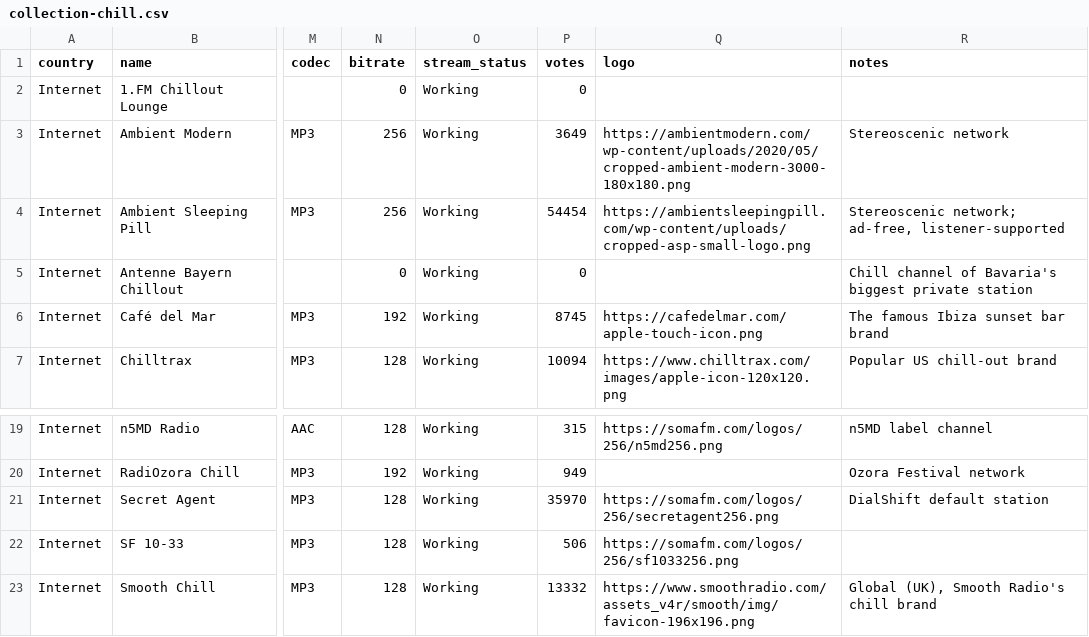
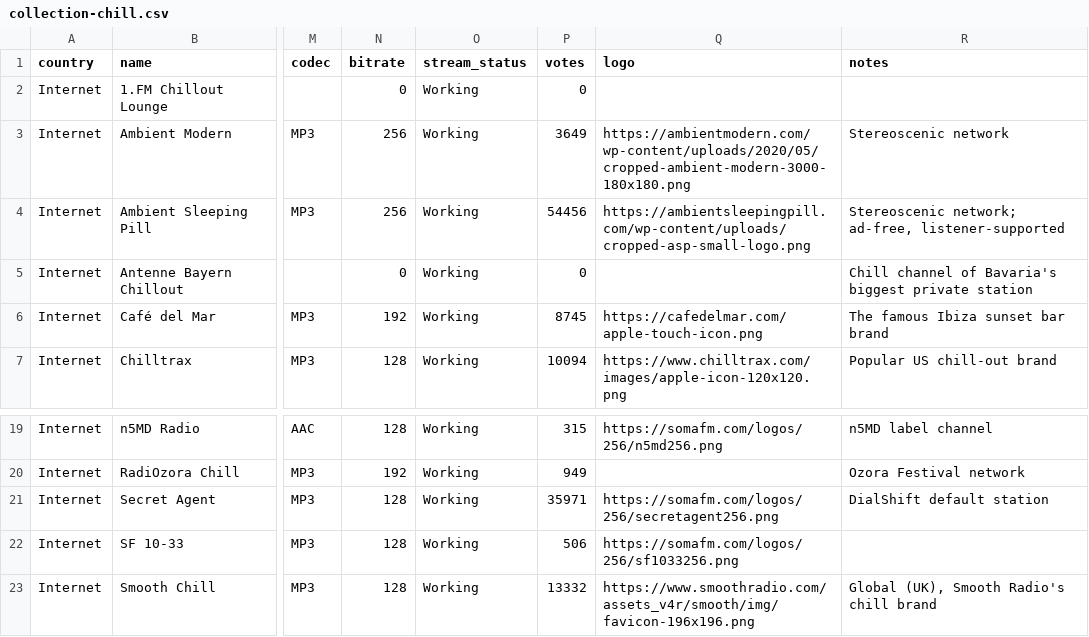
Before and after one commit to spyroskotsakis/DialShift, a CSV file: data/canonical/collection-chill.csv, drawn as a sheet; only a part is shown, gaps mark what is left out; the diff names each change by its address in the sheet, - before the commit and + after, or states it on an @@ line.

```diff
--- a/data/canonical/collection-chill.csv
+++ b/data/canonical/collection-chill.csv
-P4 (votes): 54454
+P4 (votes): 54456
-P21 (votes): 35970
+P21 (votes): 35971
```
Also changed, not shown: data/canonical/france-stations.csv, data/canonical/greece-stations.csv, 9 other files.
